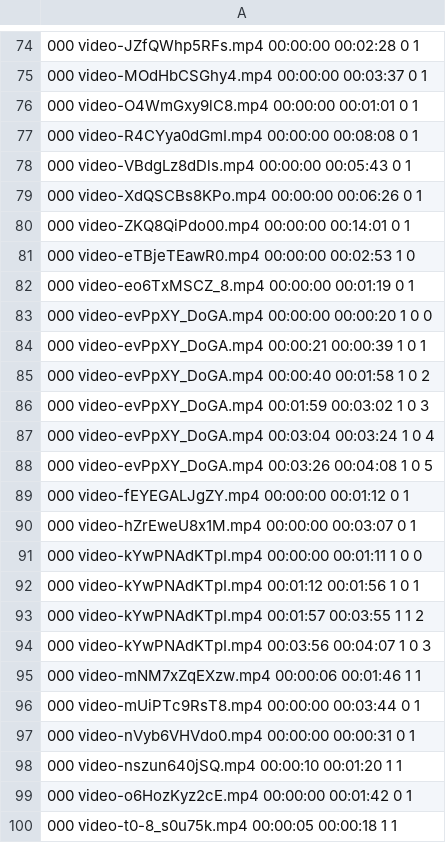
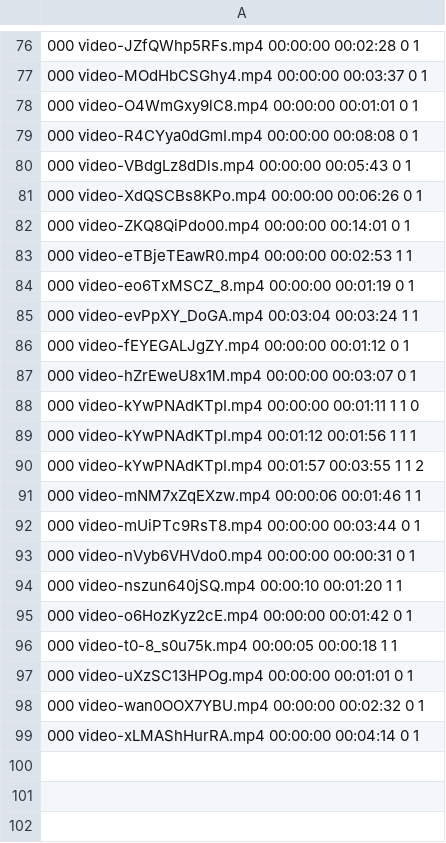
Before and after one commit to wivj4zm4fpg0/shoplifting, a CSV file: csv_files/temporal_split_full.csv, drawn as a sheet; only a part is shown, gaps mark what is left out; the shorter side is filled out with more unchanged rows; removed rows and columns are numbered as before the commit, all else as after; the diff covers the shown part only; the diff names each change by its address in the sheet, - before the commit and + after, or states it on an @@ line.

```diff
--- a/csv_files/temporal_split_full.csv
+++ b/csv_files/temporal_split_full.csv
-A83: …00:02:53 1 0
+A83: …00:02:53 1 1
-A85: 000 video-evPpXY_DoGA.mp4 00:00:00 00:00:20 1 0 0
+A85: 000 video-evPpXY_DoGA.mp4 00:03:04 00:03:24 1 1
-row 84: 000 video-evPpXY_DoGA.mp4 00:00:21 00:00:39 1 0 1
-row 85: 000 video-evPpXY_DoGA.mp4 00:00:40 00:01:58 1 0 2
-row 86: 000 video-evPpXY_DoGA.mp4 00:01:59 00:03:02 1 0 3
-row 87: 000 video-evPpXY_DoGA.mp4 00:03:04 00:03:24 1 0 4
-row 88: 000 video-evPpXY_DoGA.mp4 00:03:26 00:04:08 1 0 5
-A88: …00:01:11 1 0 0
+A88: …00:01:11 1 1 0
-A89: …00:01:56 1 0 1
+A89: …00:01:56 1 1 1
-row 94: 000 video-kYwPNAdKTpI.mp4 00:03:56 00:04:07 1 0 3
```
Also changed, not shown: 5 added rows, 3 removed rows and 21 edited cells elsewhere in this file, 2 other files.
